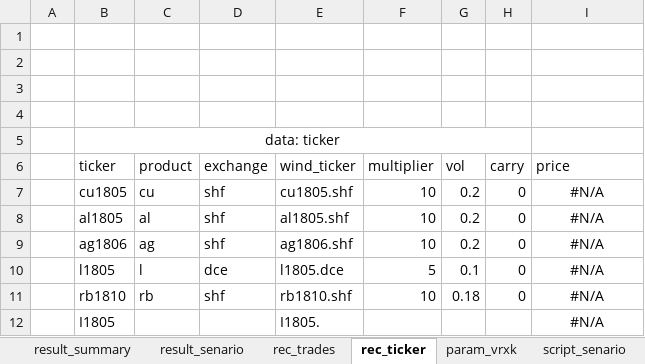
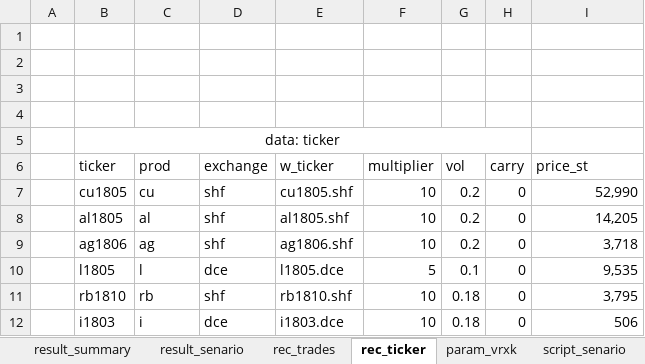
Before and after one commit to wusf/CmdtyOTC, an Excel workbook: project/span.xlsm, sheet rec_ticker, drawn as a sheet; values as stored, in another font and other column widths than the file's, no borders; table styles not drawn; removed rows and columns are numbered as before the commit, all else as after; the diff names each change by its address in the sheet, - before the commit and + after, or states it on an @@ line.

```diff
--- a/project/span.xlsm (sheet rec_ticker)
+++ b/project/span.xlsm (sheet rec_ticker)
-C6: product
+C6: prod
-E6: wind_ticker
+E6: w_ticker
-I6: price
+I6: price_st
-I7 (price_st): #N/A
+I7 (price_st): 52,990
-I7:I11 alignment: center
+I7:I11 alignment: right
-I8 (price_st): #N/A
+I8 (price_st): 14,205
-I9 (price_st): #N/A
+I9 (price_st): 3,718
-I10 (price_st): #N/A
+I10 (price_st): 9,535
-I11 (price_st): #N/A
+I11 (price_st): 3,795
-row 12:  | I1805 |  |  | I1805. |  |  |  | #N/A
+row 12:  | i1803 | i | dce | i1803.dce | 10 | 0.18 | 0 | 506
```
Also changed, not shown: sheet result_senario, sheet rec_trades, sheet script_senario, hidden cells, charts or pictures, 3 other files.
